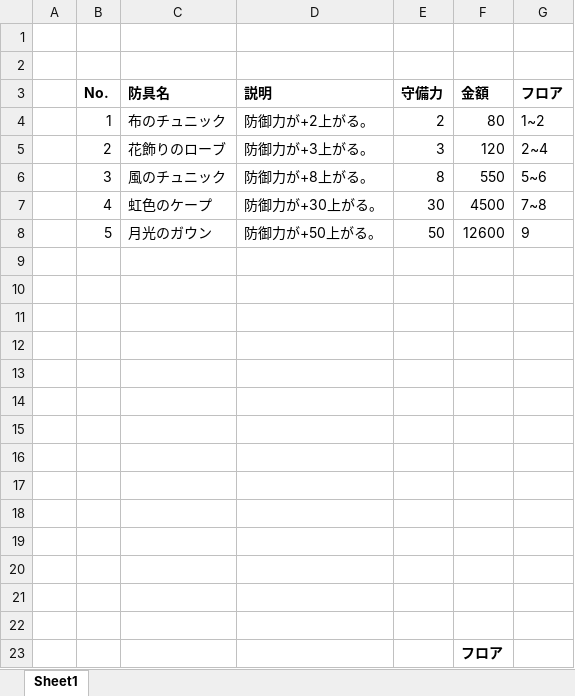
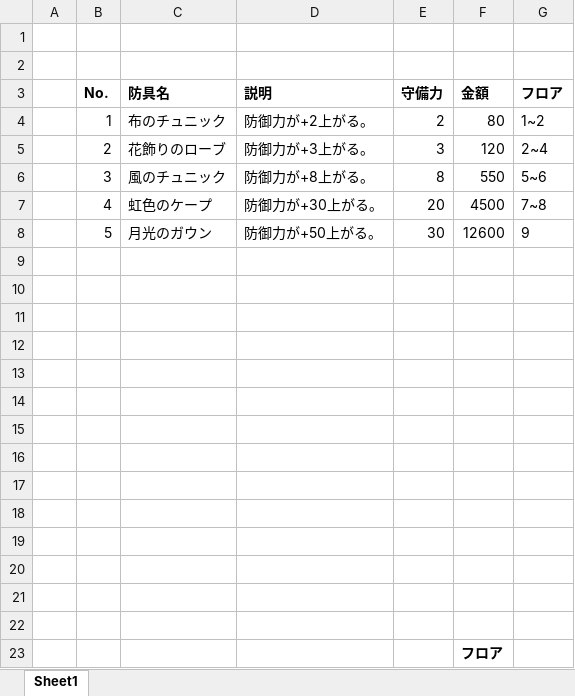
Before and after one commit to kinokokinn7/Unity, an Excel workbook: Roguelike/Assets/ScriptableObject/Armors/Armors.xlsx, sheet Sheet1, drawn as a sheet; values as stored, in another font and other column widths than the file's, no borders; the diff names each change by its address in the sheet, - before the commit and + after, or states it on an @@ line.

```diff
--- a/Roguelike/Assets/ScriptableObject/Armors/Armors.xlsx (sheet Sheet1)
+++ b/Roguelike/Assets/ScriptableObject/Armors/Armors.xlsx (sheet Sheet1)
-E7 (守備力): 30
+E7 (守備力): 20
-E8 (守備力): 50
+E8 (守備力): 30
```
Also changed, not shown: 19 other files.
